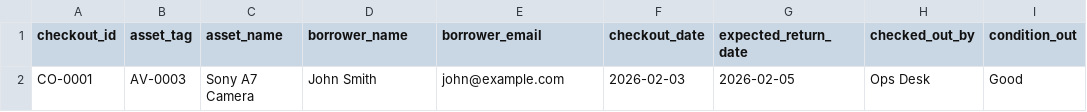
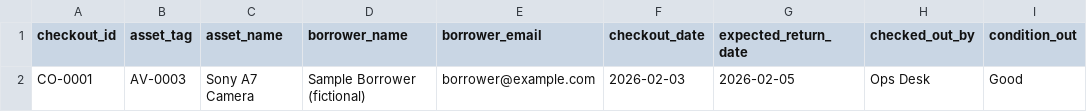
Before and after one commit to hekuran1/trackora-free-asset-management-toolkit, a CSV file: templates/equipment-checkout-log.csv, drawn as a sheet; only a part is shown; the diff names each change by its address in the sheet, - before the commit and + after, or states it on an @@ line.

```diff
--- a/templates/equipment-checkout-log.csv
+++ b/templates/equipment-checkout-log.csv
-D2 (borrower_name): John Smith
+D2 (borrower_name): Sample Borrower (fictional)
-E2 (borrower_email): john@example.com
+E2 (borrower_email): borrower@example.com
```
Also changed, not shown: templates/asset-inventory.csv, 3 other files.
